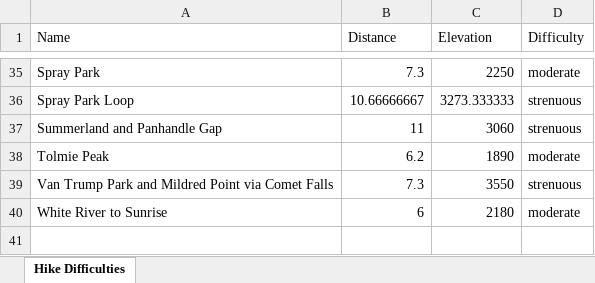
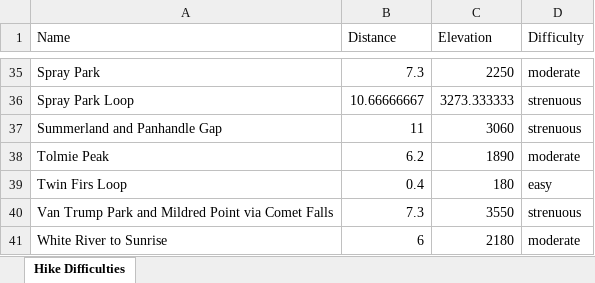
Before and after one commit to shawnhar/HikingTahoma, an Excel workbook: DifficultyAnalysis.xlsx, sheet Hike Difficulties, drawn as a sheet; only a part is shown, gaps mark what is left out; values as stored, in another font and other column widths than the file's, no borders; charts and pictures and table styles not drawn; the diff names each change by its address in the sheet, - before the commit and + after, or states it on an @@ line.

Commit message:
Add Twin Firs Loop

```diff
--- a/DifficultyAnalysis.xlsx (sheet Hike Difficulties)
+++ b/DifficultyAnalysis.xlsx (sheet Hike Difficulties)
+row 39: Twin Firs Loop | 0.4 | 180 | easy
```
Also changed, not shown: charts or pictures, 5 other files.
